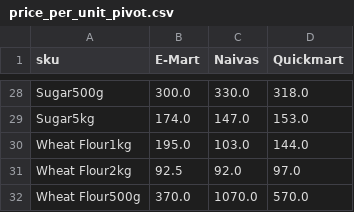
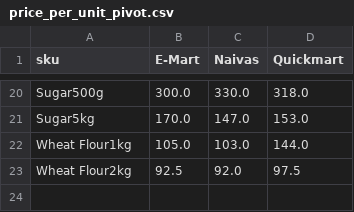
Before and after one commit to odawadavid/Webscraping, a CSV file: data/analytics/price_per_unit_pivot.csv, drawn as a sheet; only a part is shown, gaps mark what is left out; removed rows and columns are numbered as before the commit, all else as after; the diff covers the shown part only; the diff names each change by its address in the sheet, - before the commit and + after, or states it on an @@ line.

```diff
--- a/data/analytics/price_per_unit_pivot.csv
+++ b/data/analytics/price_per_unit_pivot.csv
-B21 (E-Mart): 174.0
+B21 (E-Mart): 170.0
-B22 (E-Mart): 195.0
+B22 (E-Mart): 105.0
-D23 (Quickmart): 97.0
+D23 (Quickmart): 97.5
-row 32: Wheat Flour500g | 370.0 | 1070.0 | 570.0
```
Also changed, not shown: 1 added row, 9 removed rows and 13 edited cells elsewhere in this file, data/raw/quickmart.csv, 5 other files.
